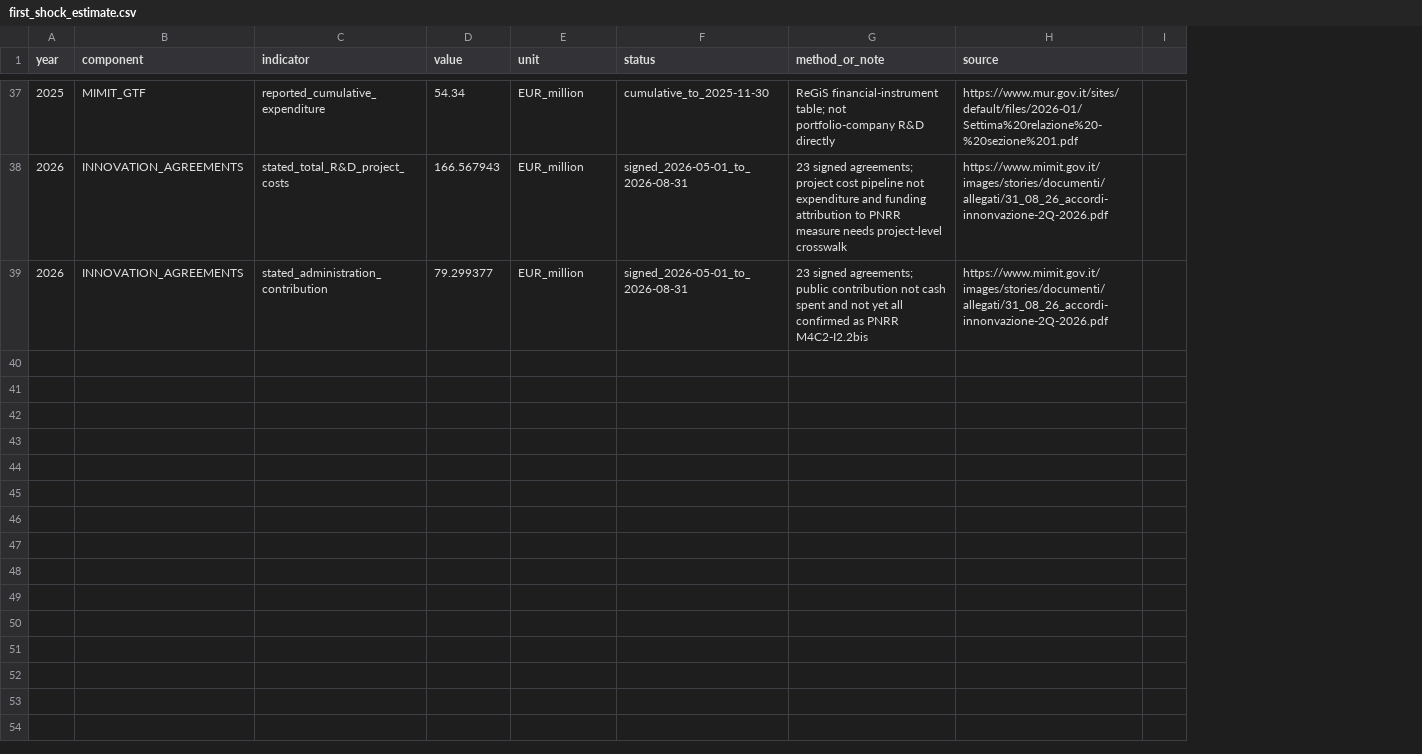
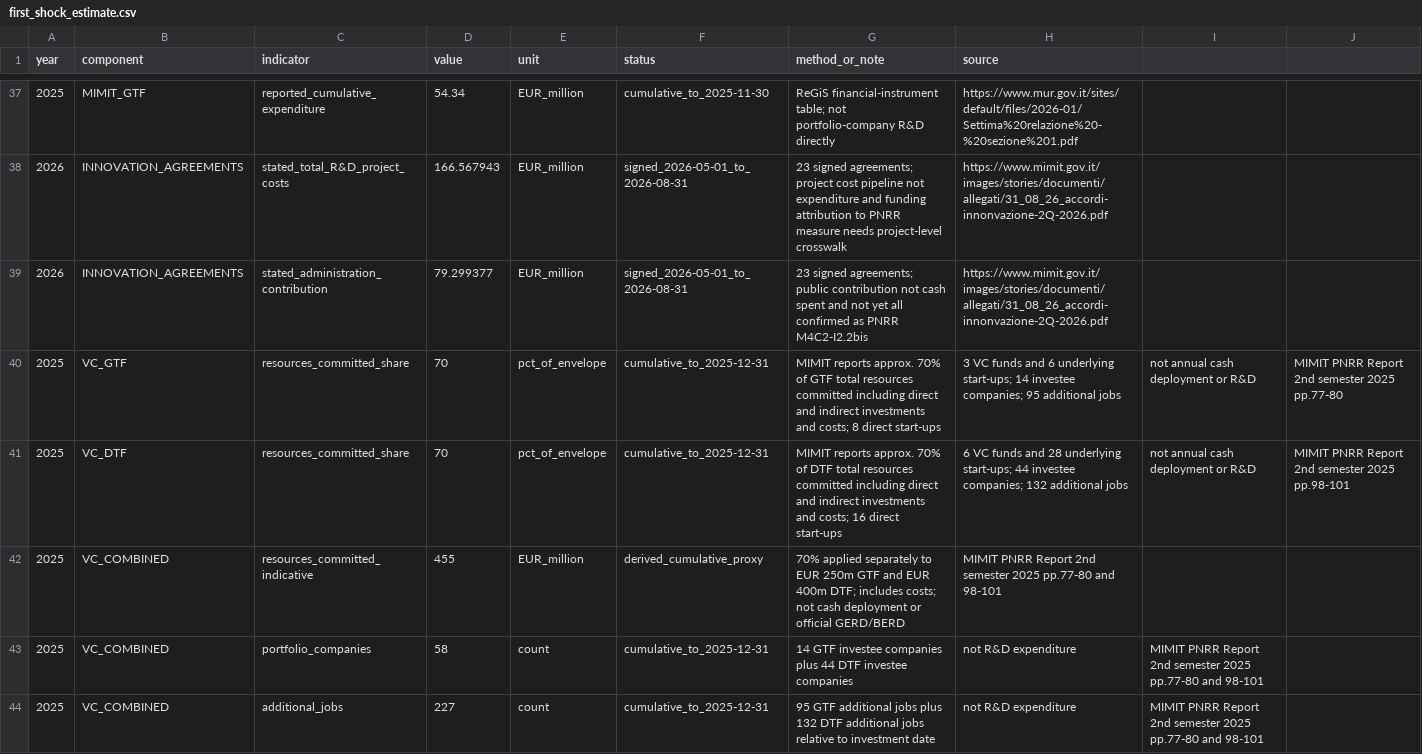
Before and after one commit to mapemar/italy-rd-investment-shock, a CSV file: data/processed/first_shock_estimate.csv, drawn as a sheet; only a part is shown, gaps mark what is left out; removed rows and columns are numbered as before the commit, all else as after; the diff covers the shown part only; the diff names each change by its address in the sheet, - before the commit and + after, or states it on an @@ line.

Commit message:
Add MIMIT 2025 execution indicators to shock dataset

```diff
--- a/data/processed/first_shock_estimate.csv
+++ b/data/processed/first_shock_estimate.csv
-column I, empty
+column I, empty
+column J, empty
+row 40: 2025 | VC_GTF | resources_committed_share | 70 | pct_of_envelope | cumulative_to_2025-12-31 | MIMIT reports approx. 70% of GTF total resources committed including direct and indirect investments and costs; 8 direct start-ups | 3 VC funds and 6 underlying start-ups; 14 investee companies; 95 additional jobs | not annual cash deployment or R&D | MIMIT PNRR Report 2nd semester 2025 pp.77-80
+row 41: 2025 | VC_DTF | resources_committed_share | 70 | pct_of_envelope | cumulative_to_2025-12-31 | MIMIT reports approx. 70% of DTF total resources committed including direct and indirect investments and costs; 16 direct start-ups | 6 VC funds and 28 underlying start-ups; 44 investee companies; 132 additional jobs | not annual cash deployment or R&D | MIMIT PNRR Report 2nd semester 2025 pp.98-101
+row 42: 2025 | VC_COMBINED | resources_committed_indicative | 455 | EUR_million | derived_cumulative_proxy | 70% applied separately to EUR 250m GTF and EUR 400m DTF; includes costs; not cash deployment or official GERD/BERD | MIMIT PNRR Report 2nd semester 2025 pp.77-80 and 98-101
+row 43: 2025 | VC_COMBINED | portfolio_companies | 58 | count | cumulative_to_2025-12-31 | 14 GTF investee companies plus 44 DTF investee companies | not R&D expenditure | MIMIT PNRR Report 2nd semester 2025 pp.77-80 and 98-101
+row 44: 2025 | VC_COMBINED | additional_jobs | 227 | count | cumulative_to_2025-12-31 | 95 GTF additional jobs plus 132 DTF additional jobs relative to investment date | not R&D expenditure | MIMIT PNRR Report 2nd semester 2025 pp.77-80 and 98-101
```
Also changed, not shown: 4 added rows elsewhere in this file.
